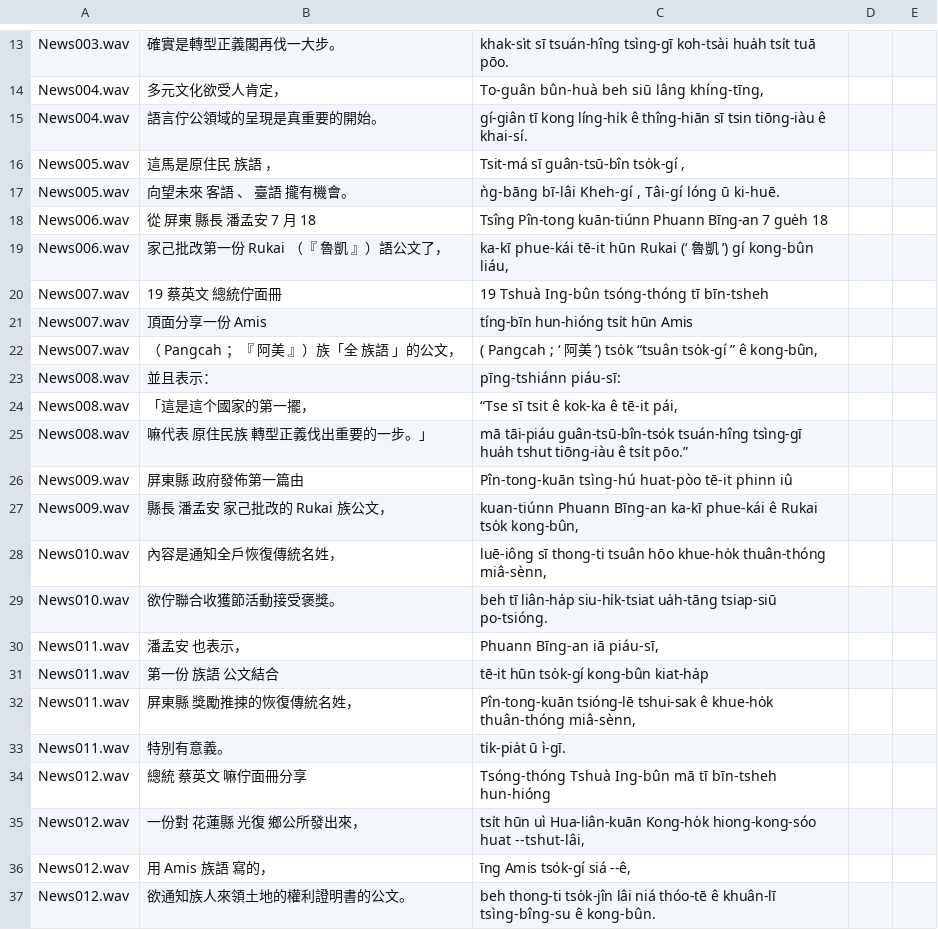
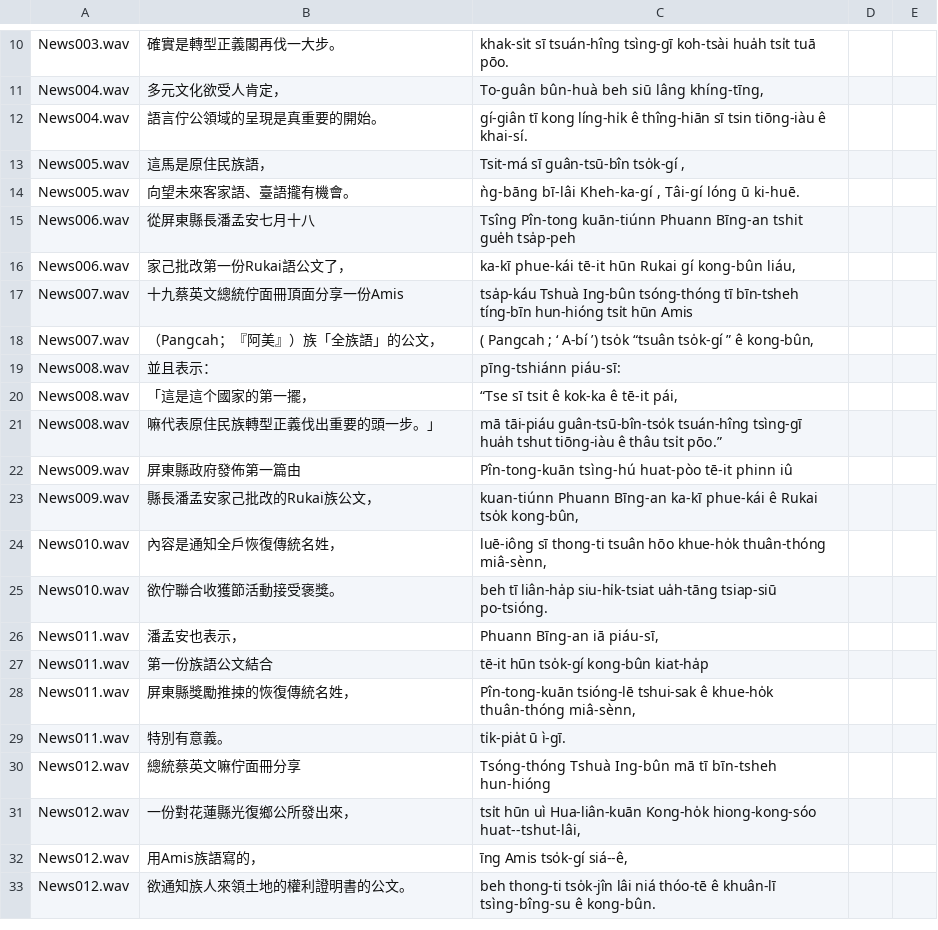
Before and after one commit to i3thuan5/SuiSiann-KauTui, a CSV file: csv_piansik/791_用族語寫公文 蔡英文-原住民轉型正義伐大步.odt.csv, drawn as a sheet; only a part is shown, gaps mark what is left out; the diff covers the shown part only.

Commit message:
791一校OK

```diff
--- a/csv_piansik/791_用族語寫公文 蔡英文-原住民轉型正義伐大步.odt.csv
+++ b/csv_piansik/791_用族語寫公文 蔡英文-原住民轉型正義伐大步.odt.csv
@@ -15,23 +12,22 @@ News004.wav,多元文化欲受人肯定，,"To-guân bûn-huà beh siū lâng kh
 News004.wav,語言佇公領域的呈現是真重要的開始。,gí-giân tī kong líng-hi̍k ê thîng-hiān sī tsin tiōng-iàu ê khai-sí.,,
-News005.wav,這馬是原住民 族語 ，,"Tsit-má sī guân-tsū-bîn  tso̍k-gí ,",,
-News005.wav,向望未來 客語 、 臺語 攏有機會。,"ǹg-bāng bī-lâi  Kheh-gí ,  Tâi-gí  lóng ū ki-huē.",,
-News006.wav,從 屏東  縣長  潘孟安  7 月 18,Tsîng  Pîn-tong   kuān-tiúnn   Phuann Bīng-an   7  gue̍h  18,,
-News006.wav,家己批改第一份 Rukai （『 魯凱 』）語公文了，,"ka-kī phue-kái tē-it hūn  Rukai  (‘ 魯凱 ’) gí kong-bûn liáu,",,
-News007.wav,19  蔡英文 總統佇面冊,19   Tshuà Ing-bûn  tsóng-thóng tī bīn-tsheh,,
-News007.wav,頂面分享一份 Amis,tíng-bīn hun-hióng tsi̍t hūn  Amis,,
-News007.wav,（ Pangcah ；『 阿美 』）族「全 族語 」的公文，,"( Pangcah ; ‘ 阿美 ’) tso̍k “tsuân  tso̍k-gí ” ê kong-bûn,",,
+News005.wav,這馬是原住民族語，,"Tsit-má sī guân-tsū-bîn tso̍k-gí ,",,
+News005.wav,向望未來客家語、臺語攏有機會。,"ǹg-bāng bī-lâi Kheh-ka-gí , Tâi-gí lóng ū ki-huē.",,
+News006.wav,從屏東縣長潘孟安七月十八,Tsîng Pîn-tong  kuān-tiúnn  Phuann Bīng-an  tshit gue̍h tsa̍p-peh,,
+News006.wav,家己批改第一份Rukai語公文了，,"ka-kī phue-kái tē-it hūn Rukai gí kong-bûn liáu,",,
+News007.wav,十九蔡英文總統佇面冊頂面分享一份Amis,tsa̍p-káu Tshuà Ing-bûn tsóng-thóng tī bīn-tsheh tíng-bīn hun-hióng tsi̍t hūn Amis,,
+News007.wav,（Pangcah；『阿美』）族「全族語」的公文，,"( Pangcah ; ‘ A-bí ’) tso̍k “tsuân tso̍k-gí ” ê kong-bûn,",,
 News008.wav,並且表示：,pīng-tshiánn piáu-sī:,,
 News008.wav,「這是這个國家的第一擺，,"“Tse sī tsit ê kok-ka ê tē-it pái,",,
-News008.wav,嘛代表 原住民族 轉型正義伐出重要的一步。」,mā tāi-piáu  guân-tsū-bîn-tso̍k  tsuán-hîng tsìng-gī hua̍h tshut tiōng-iàu ê tsi̍t pōo.”,,
-News009.wav,屏東縣 政府發佈第一篇由,Pîn-tong-kuān  tsìng-hú huat-pòo tē-it phinn iû,,
-News009.wav,縣長 潘孟安 家己批改的 Rukai 族公文，,"kuan-tiúnn  Phuann Bīng-an  ka-kī phue-kái ê  Rukai  tso̍k kong-bûn,",,
+News008.wav,嘛代表原住民族轉型正義伐出重要的頭一步。」,mā tāi-piáu guân-tsū-bîn-tso̍k tsuán-hîng tsìng-gī hua̍h tshut tiōng-iàu ê thâu tsi̍t pōo.”,,
+News009.wav,屏東縣政府發佈第一篇由,Pîn-tong-kuān tsìng-hú huat-pòo tē-it phinn iû,,
+News009.wav,縣長潘孟安家己批改的Rukai族公文，,"kuan-tiúnn Phuann Bīng-an ka-kī phue-kái ê Rukai tso̍k kong-bûn,",,
 News010.wav,內容是通知全戶恢復傳統名姓，,"luē-iông sī thong-ti tsuân hōo khue-ho̍k thuân-thóng miâ-sènn,",,
 News010.wav,欲佇聯合收獲節活動接受褒獎。,beh tī liân-ha̍p siu-hi̍k-tsiat ua̍h-tāng tsiap-siū po-tsióng.,,
-News011.wav,潘孟安 也表示，,"Phuann Bīng-an  iā piáu-sī,",,
-News011.wav,第一份 族語 公文結合,tē-it hūn  tso̍k-gí  kong-bûn kiat-ha̍p,,
-News011.wav,屏東縣 獎勵推捒的恢復傳統名姓，,"Pîn-tong-kuān  tsióng-lē tshui-sak ê khue-ho̍k thuân-thóng miâ-sènn,",,
+News011.wav,潘孟安也表示，,"Phuann Bīng-an iā piáu-sī,",,
+News011.wav,第一份族語公文結合,tē-it hūn tso̍k-gí kong-bûn kiat-ha̍p,,
+News011.wav,屏東縣獎勵推捒的恢復傳統名姓，,"Pîn-tong-kuān tsióng-lē tshui-sak ê khue-ho̍k thuân-thóng miâ-sènn,",,
 News011.wav,特別有意義。,ti̍k-pia̍t ū ì-gī.,,
-News012.wav,總統 蔡英文 嘛佇面冊分享,Tsóng-thóng  Tshuà Ing-bûn  mā tī bīn-tsheh hun-hióng,,
-News012.wav,一份對 花蓮縣  光復 鄉公所發出來，,"tsi̍t hūn uì  Hua-liân-kuān   Kong-ho̍k  hiong-kong-sóo huat --tshut-lâi,",,
-News012.wav,用 Amis  族語 寫的，,"īng  Amis   tso̍k-gí  siá --ê,",,
+News012.wav,總統蔡英文嘛佇面冊分享,Tsóng-thóng Tshuà Ing-bûn mā tī bīn-tsheh hun-hióng,,
+News012.wav,一份對花蓮縣光復鄉公所發出來，,"tsi̍t hūn uì Hua-liân-kuān  Kong-ho̍k hiong-kong-sóo huat--tshut-lâi,",,
+News012.wav,用Amis族語寫的，,"īng Amis  tso̍k-gí siá--ê,",,
 News012.wav,欲通知族人來領土地的權利證明書的公文。,beh thong-ti tso̍k-jîn lâi niá thóo-tē ê khuân-lī tsìng-bîng-su ê kong-bûn.,,
```
Also changed, not shown: 1 added row, 4 removed rows and 4 edited cells elsewhere in this file.
